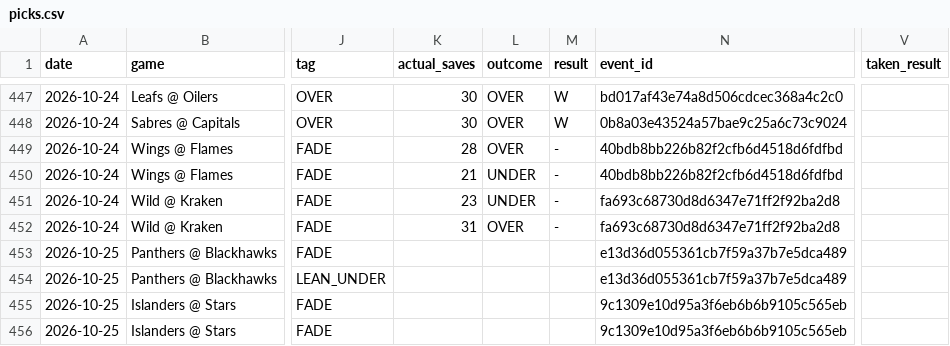
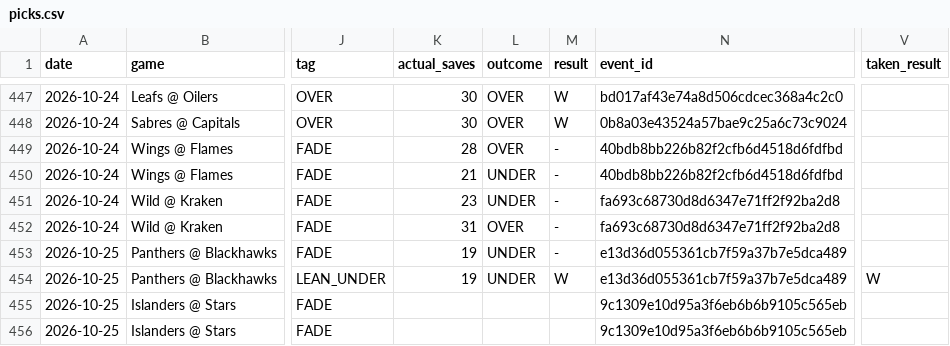
Before and after one commit to phumbad-lab/nhl-saves-alerts, a CSV file: picks.csv, drawn as a sheet; only a part is shown, gaps mark what is left out; the diff names each change by its address in the sheet, - before the commit and + after, or states it on an @@ line.

```diff
--- a/picks.csv
+++ b/picks.csv
-K453:K454 (actual_saves): (empty)
+K453:K454 (actual_saves): 19
-L453:L454 (outcome): (empty)
+L453:L454 (outcome): UNDER
-M453 (result): (empty)
+M453 (result): -
-M454 (result): (empty)
+M454 (result): W
-V454 (taken_result): (empty)
+V454 (taken_result): W
```
Also changed, not shown: 1 other file.
